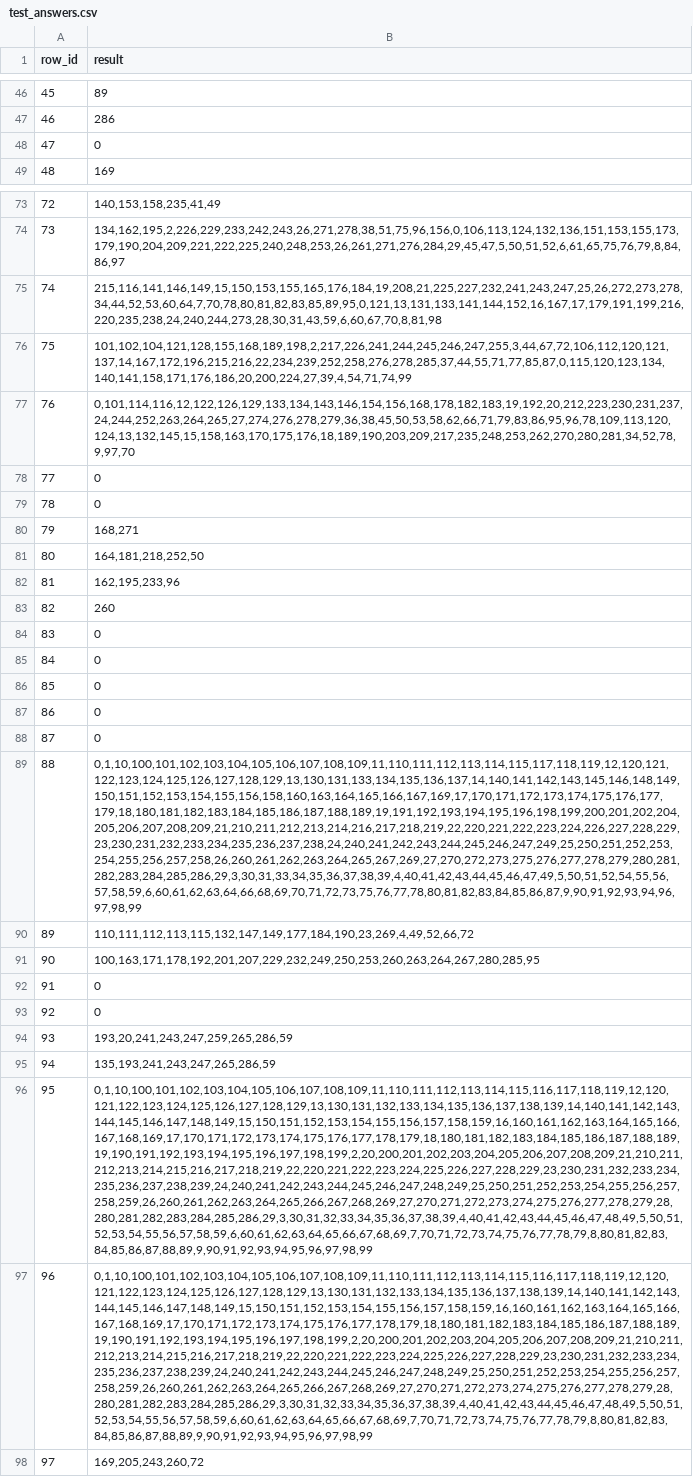
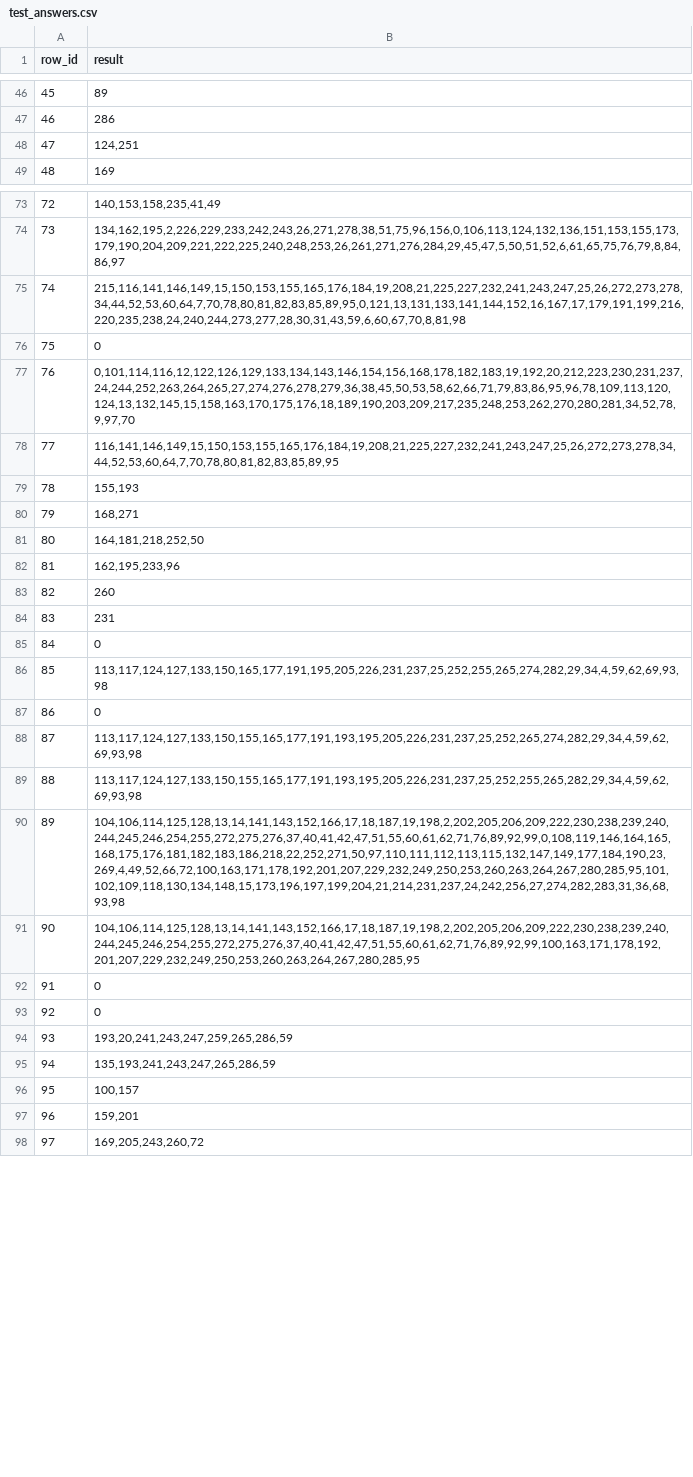
Before and after one commit to PaoloScarponi/hackapizza, a CSV file: data/test_answers.csv, drawn as a sheet; only a part is shown, gaps mark what is left out; the diff names each change by its address in the sheet, - before the commit and + after, or states it on an @@ line.

Commit message:
Add Default Answer, Add Order Handling Mechanism, Improve Planet Handling Mechanism

```diff
--- a/data/test_answers.csv
+++ b/data/test_answers.csv
-B48 (result): 0
+B48 (result): 124,251
-B75 (result): 215,116,141,146,149,15,150,153,155,165,176,184,19,208,21,225,227,232,241,243,247,25,26,272,273,278,34,44,52,53,60,64,7,70,78,80,81,82,83,85,89,95,0,121,13,131,133,141,144,152,16,167,17,179,191,199,216,220,235,238,24,240,244,273,28,30,31,43,59,6,60,67,70,8,81,98
+B75 (result): 215,116,141,146,149,15,150,153,155,165,176,184,19,208,21,225,227,232,241,243,247,25,26,272,273,278,34,44,52,53,60,64,7,70,78,80,81,82,83,85,89,95,0,121,13,131,133,141,144,152,16,167,17,179,191,199,216,220,235,238,24,240,244,273,277,28,30,31,43,59,6,60,67,70,8,81,98
-B76 (result): 101,102,104,121,128,155,168,189,198,2,217,226,241,244,245,246,247,255,3,44,67,72,106,112,120,121,137,14,167,172,196,215,216,22,234,239,252,258,276,278,285,37,44,55,71,77,85,87,0,115,120,123,134,140,141,158,171,176,186,20,200,224,27,39,4,54,71,74,99
+B76 (result): 0
-B78 (result): 0
+B78 (result): 116,141,146,149,15,150,153,155,165,176,184,19,208,21,225,227,232,241,243,247,25,26,272,273,278,34,44,52,53,60,64,7,70,78,80,81,82,83,85,89,95
-B79 (result): 0
+B79 (result): 155,193
-B84 (result): 0
+B84 (result): 231
-B86 (result): 0
+B86 (result): 113,117,124,127,133,150,165,177,191,195,205,226,231,237,25,252,255,265,274,282,29,34,4,59,62,69,93,98
-B88 (result): 0
+B88 (result): 113,117,124,127,133,150,155,165,177,191,193,195,205,226,231,237,25,252,265,274,282,29,34,4,59,62,69,93,98
-B89 (result): 0,1,10,100,101,102,103,104,105,106,107,108,109,11,110,111,112,113,114,115,117,118,119,12,120,121,122,123,124,125,126,127,128,129,13,130,131,133,134,135,136,137,14,140,141,142,143,145,146,148,149,150,151,152,153,154,155,156,158,160,163,164,165,166,167,169,17,170,171,172,173,174,175,176,177,179,18,180,181,182,183,184,185,186,187,188,189,19,191,192,193,194,195,196,198,199,200,201,202,204,205,206,207,208,209,21,210,211,212,213,214,216,217,218,219,22,220,221,222,223,224,226,227,228,229,23,230,231,232,233,234,235,236,237,238,24,240,241,242,243,244,245,246,247,249,25,250,251,252,253,254,255,256,257,258,26,260,261,262,263,264,265,267,269,27,270,272,273,275,276,277,278,279,280,281,282,283,284,285,286,29,3,30,31,33,34,35,36,37,38,39,4,40,41,42,43,44,45,46,47,49,5,50,51,52,54,55,56,57,58,59,6,60,61,62,63,64,66,68,69,70,71,72,73,75,76,77,78,80,81,82,83,84,85,86,87,9,90,91,92,93,94,96,97,98,99
+B89 (result): 113,117,124,127,133,150,155,165,177,191,193,195,205,226,231,237,25,252,255,265,282,29,34,4,59,62,69,93,98
-B90 (result): 110,111,112,113,115,132,147,149,177,184,190,23,269,4,49,52,66,72
+B90 (result): 104,106,114,125,128,13,14,141,143,152,166,17,18,187,19,198,2,202,205,206,209,222,230,238,239,240,244,245,246,254,255,272,275,276,37,40,41,42,47,51,55,60,61,62,71,76,89,92,99,0,108,119,146,164,165,168,175,176,181,182,183,186,218,22,252,271,50,97,110,111,112,113,115,132,147,149,177,184,190,23,269,4,49,52,66,72,100,163,171,178,192,201,207,229,232,249,250,253,260,263,264,267,280,285,95,101,102,109,118,130,134,148,15,173,196,197,199,204,21,214,231,237,24,242,256,27,274,282,283,31,36,68,93,98
-B91 (result): 100,163,171,178,192,201,207,229,232,249,250,253,260,263,264,267,280,285,95
+B91 (result): 104,106,114,125,128,13,14,141,143,152,166,17,18,187,19,198,2,202,205,206,209,222,230,238,239,240,244,245,246,254,255,272,275,276,37,40,41,42,47,51,55,60,61,62,71,76,89,92,99,100,163,171,178,192,201,207,229,232,249,250,253,260,263,264,267,280,285,95
-B96 (result): 0,1,10,100,101,102,103,104,105,106,107,108,109,11,110,111,112,113,114,115,116,117,118,119,12,120,121,122,123,124,125,126,127,128,129,13,130,131,132,133,134,135,136,137,138,139,14,140,141,142,143,144,145,146,147,148,149,15,150,151,152,153,154,155,156,157,158,159,16,160,161,162,163,164,165,166,167,168,169,17,170,171,172,173,174,175,176,177,178,179,18,180,181,182,183,184,185,186,187,188,189,19,190,191,192,193,194,195,196,197,198,199,2,20,200,201,202,203,204,205,206,207,208,209,21,210,211,212,213,214,215,216,217,218,219,22,220,221,222,223,224,225,226,227,228,229,23,230,231,232,233,234,235,236,237,238,239,24,240,241,242,243,244,245,246,247,248,249,25,250,251,252,253,254,255,256,257,258,259,26,260,261,262,263,264,265,266,267,268,269,27,270,271,272,273,274,275,276,277,278,279,28,280,281,282,283,284,285,286,29,3,30,31,32,33,34,35,36,37,38,39,4,40,41,42,43,44,45,46,47,48,49,5,50,51,52,53,54,55,56,57,58,59,6,60,61,62,63,64,65,66,67,68,69,7,70,71,72,73,74,75,76,77,78,79,8,80,81,82,83,84,85,86,87,88,89,9,90,91,92,93,94,95,96,97,98,99
+B96 (result): 100,157
-B97 (result): 0,1,10,100,101,102,103,104,105,106,107,108,109,11,110,111,112,113,114,115,116,117,118,119,12,120,121,122,123,124,125,126,127,128,129,13,130,131,132,133,134,135,136,137,138,139,14,140,141,142,143,144,145,146,147,148,149,15,150,151,152,153,154,155,156,157,158,159,16,160,161,162,163,164,165,166,167,168,169,17,170,171,172,173,174,175,176,177,178,179,18,180,181,182,183,184,185,186,187,188,189,19,190,191,192,193,194,195,196,197,198,199,2,20,200,201,202,203,204,205,206,207,208,209,21,210,211,212,213,214,215,216,217,218,219,22,220,221,222,223,224,225,226,227,228,229,23,230,231,232,233,234,235,236,237,238,239,24,240,241,242,243,244,245,246,247,248,249,25,250,251,252,253,254,255,256,257,258,259,26,260,261,262,263,264,265,266,267,268,269,27,270,271,272,273,274,275,276,277,278,279,28,280,281,282,283,284,285,286,29,3,30,31,32,33,34,35,36,37,38,39,4,40,41,42,43,44,45,46,47,48,49,5,50,51,52,53,54,55,56,57,58,59,6,60,61,62,63,64,65,66,67,68,69,7,70,71,72,73,74,75,76,77,78,79,8,80,81,82,83,84,85,86,87,88,89,9,90,91,92,93,94,95,96,97,98,99
+B97 (result): 159,201
```
Also changed, not shown: 7 other files.
